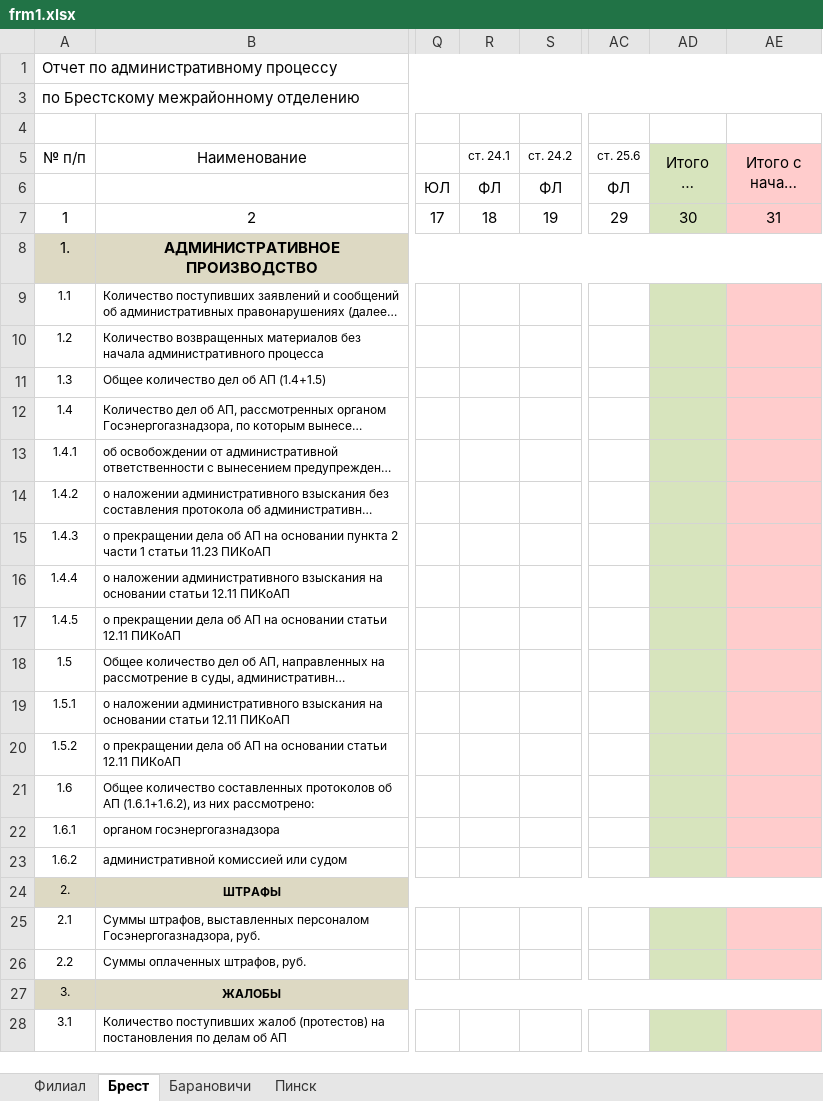
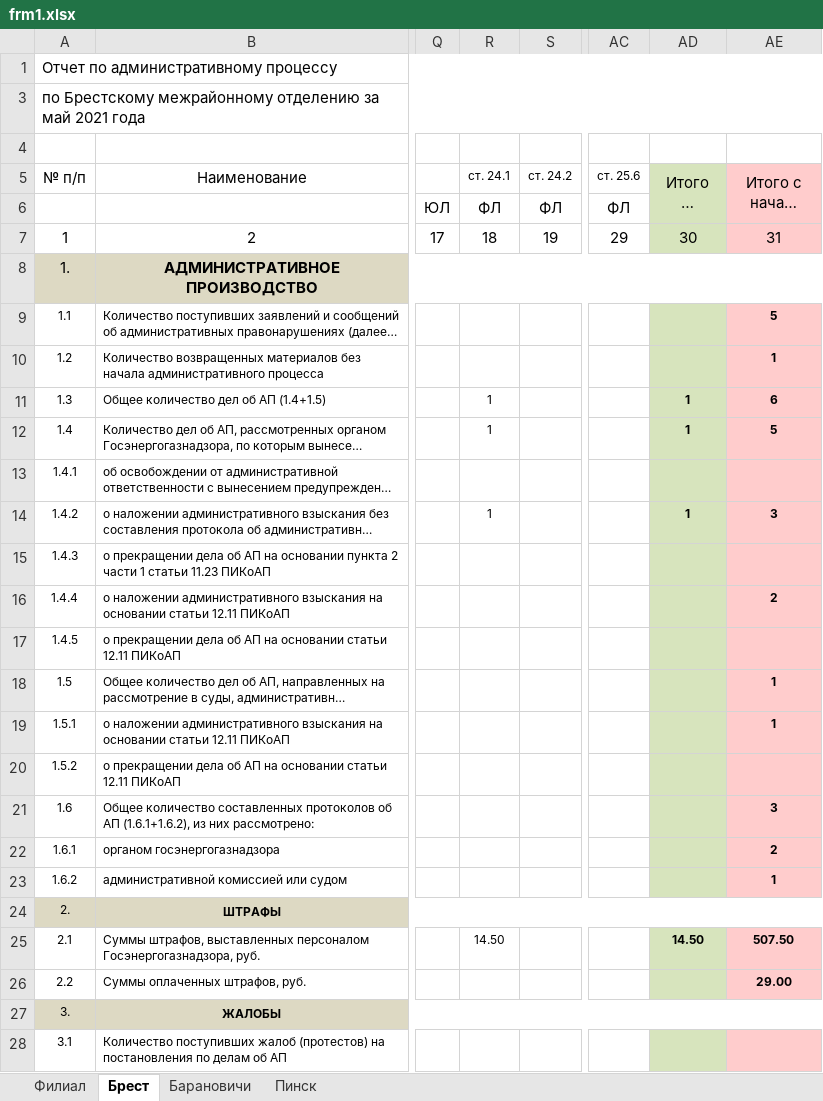
Before and after one commit to sid1980/ARMInspector, an Excel workbook: ARMInspectorGUI/frm1.xlsx, sheet Брест, drawn as a sheet; only a part is shown, gaps mark what is left out; long unchanged cells end in …; values as stored, in another font and other column widths than the file's, no borders; the diff names each change by its address in the sheet, - before the commit and + after, or states it on an @@ line.

```diff
--- a/ARMInspectorGUI/frm1.xlsx (sheet Брест)
+++ b/ARMInspectorGUI/frm1.xlsx (sheet Брест)
-A3 (№ п/п): по Брестскому межрайонному отделению
+A3 (№ п/п): по Брестскому межрайонному отделению за май 2021 года
-AE9 (Итого с начала года): (empty)
+AE9 (Итого с начала года): 5
-AE10 (Итого с начала года): (empty)
+AE10 (Итого с начала года): 1
-R11:R12 (ст. 24.1): (empty)
+R11:R12 (ст. 24.1): 1
-AD11:AD12 (Итого за месяц): (empty)
+AD11:AD12 (Итого за месяц): 1
-AE11 (Итого с начала года): (empty)
+AE11 (Итого с начала года): 6
-AE12 (Итого с начала года): (empty)
+AE12 (Итого с начала года): 5
-R14 (ст. 24.1): (empty)
+R14 (ст. 24.1): 1
-AD14 (Итого за месяц): (empty)
+AD14 (Итого за месяц): 1
-AE14 (Итого с начала года): (empty)
+AE14 (Итого с начала года): 3
-AE16 (Итого с начала года): (empty)
+AE16 (Итого с начала года): 2
-AE18:AE19 (Итого с начала года): (empty)
+AE18:AE19 (Итого с начала года): 1
-AE21 (Итого с начала года): (empty)
+AE21 (Итого с начала года): 3
-AE22 (Итого с начала года): (empty)
+AE22 (Итого с начала года): 2
-AE23 (Итого с начала года): (empty)
+AE23 (Итого с начала года): 1
-R25 (ст. 24.1): (empty)
+R25 (ст. 24.1): 14.50
-AD25 (Итого за месяц): (empty)
+AD25 (Итого за месяц): 14.50
-AE25 (Итого с начала года): (empty)
+AE25 (Итого с начала года): 507.50
-AE26 (Итого с начала года): (empty)
+AE26 (Итого с начала года): 29.00
```
Also changed, not shown: sheet Филиал, sheet Пинск, sheet Барановичи, 15 other files.
